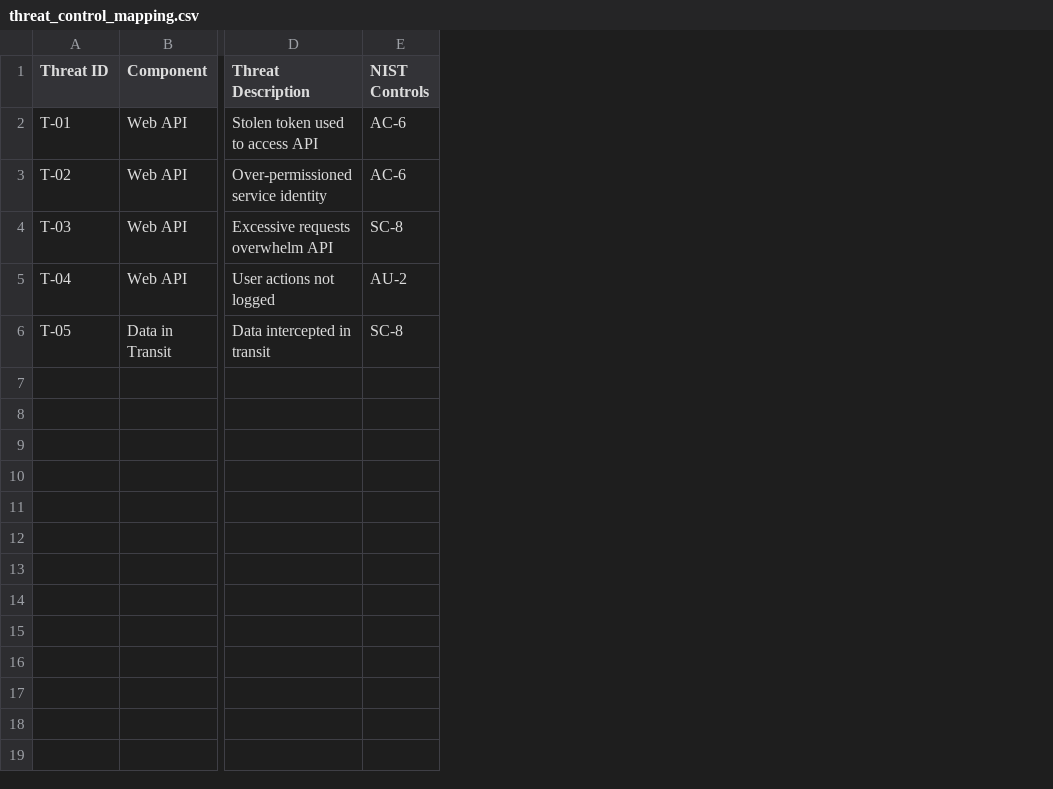
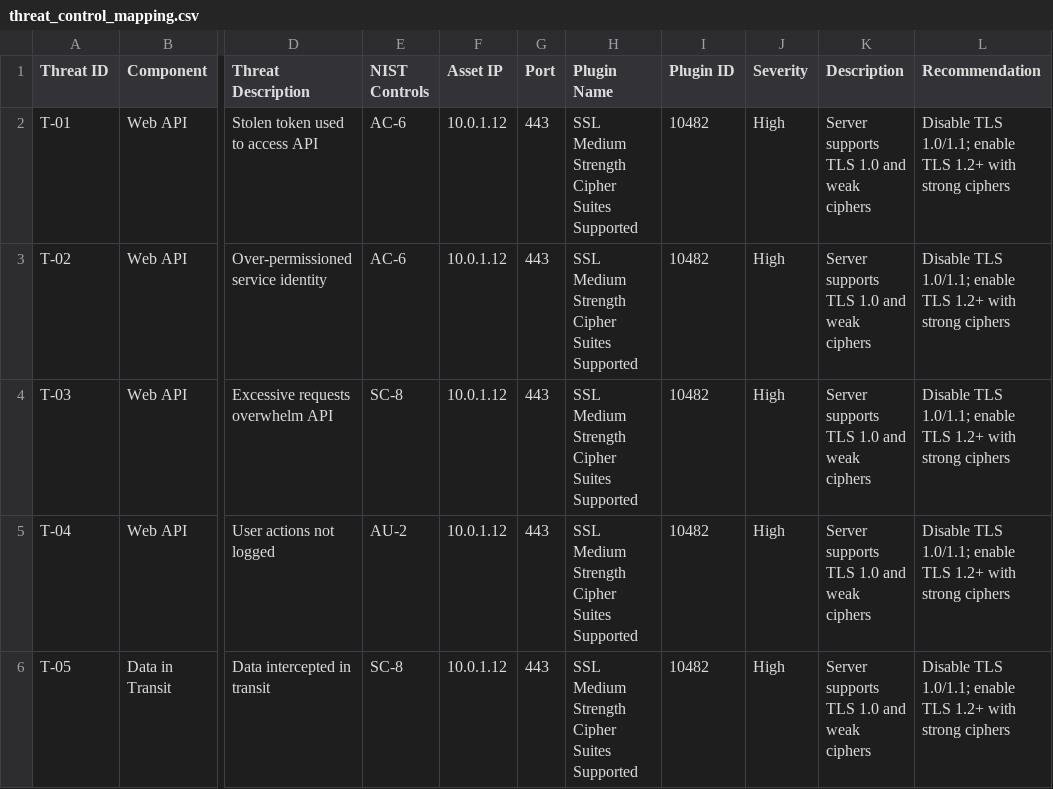
Before and after one commit to palim-salis/secure-cloud-threat-model, a CSV file: automation/threat_control_mapping.csv, drawn as a sheet; only a part is shown, gaps mark what is left out; the diff names each change by its address in the sheet, - before the commit and + after, or states it on an @@ line.

Commit message:
Update threat_control_mapping.csv

```diff
--- a/automation/threat_control_mapping.csv
+++ b/automation/threat_control_mapping.csv
+column F (Asset IP), rows 2-6: all 10.0.1.12
+column G (Port), rows 2-6: all 443
+column H (Plugin Name), rows 2-6: all SSL Medium Strength Cipher Suites Supported
+column I (Plugin ID), rows 2-6: all 10482
+column J (Severity), rows 2-6: all High
+column K (Description), rows 2-6: all Server supports TLS 1.0 and weak ciphers
+column L (Recommendation), rows 2-6: all Disable TLS 1.0/1.1; enable TLS 1.2+ with strong ciphers
```
